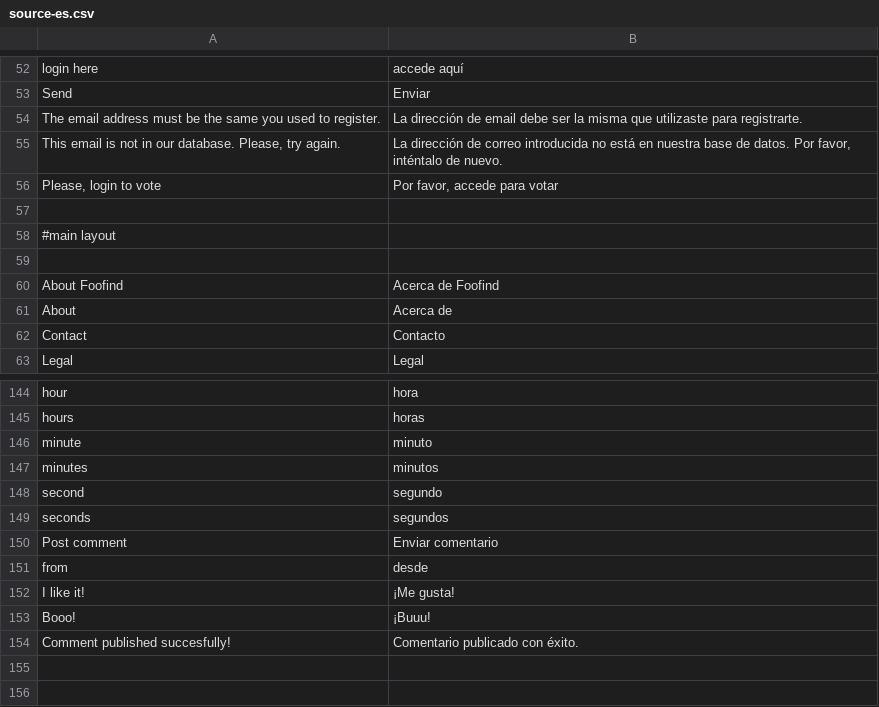
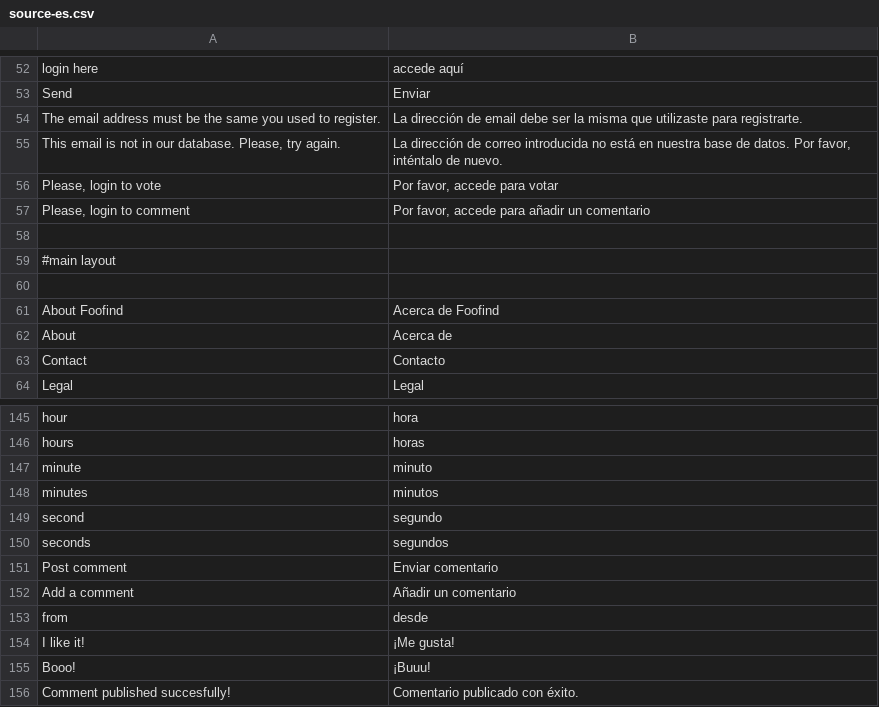
Before and after one commit to Weej1/foofind, a CSV file: application/lang/source-es.csv, drawn as a sheet; only a part is shown, gaps mark what is left out; the shorter side is filled out with more unchanged rows.

Commit message:
Better login managment.

```diff
--- a/application/lang/source-es.csv
+++ b/application/lang/source-es.csv
@@ -56,2 +56,3 @@
 "Please, login to vote";"Por favor, accede para votar"
+"Please, login to comment";"Por favor, accede para añadir un comentario"
 
@@ -150,2 +151,3 @@
 "Post comment";"Enviar comentario"
+"Add a comment";"Añadir un comentario"
 "from";"desde"
```
Also changed, not shown: 5 other files.
